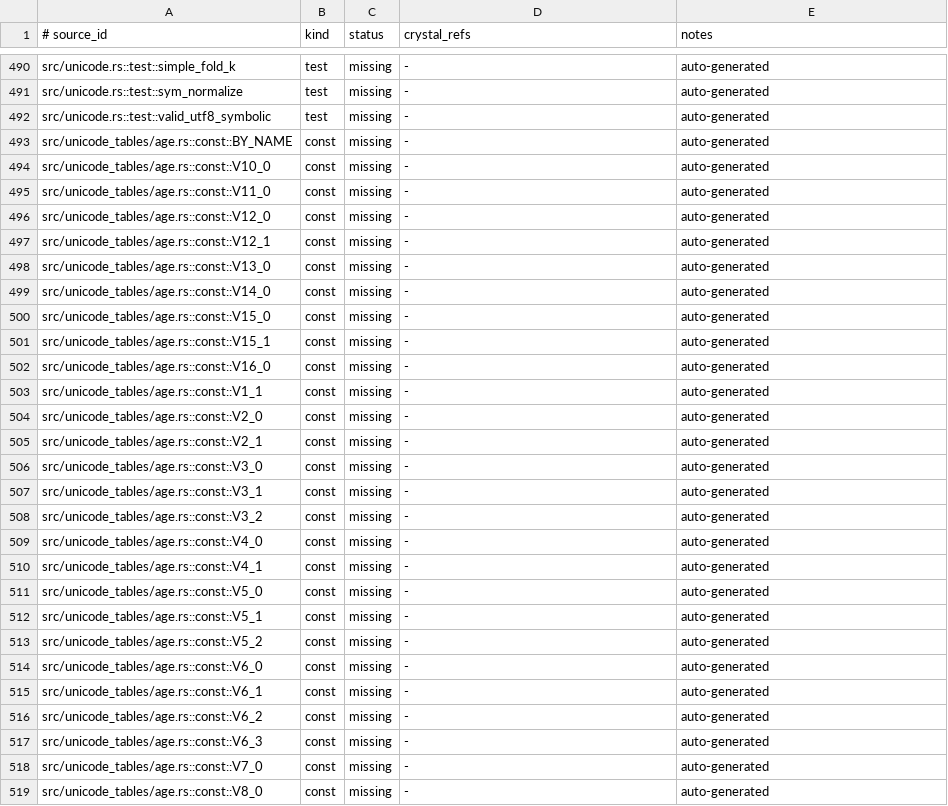
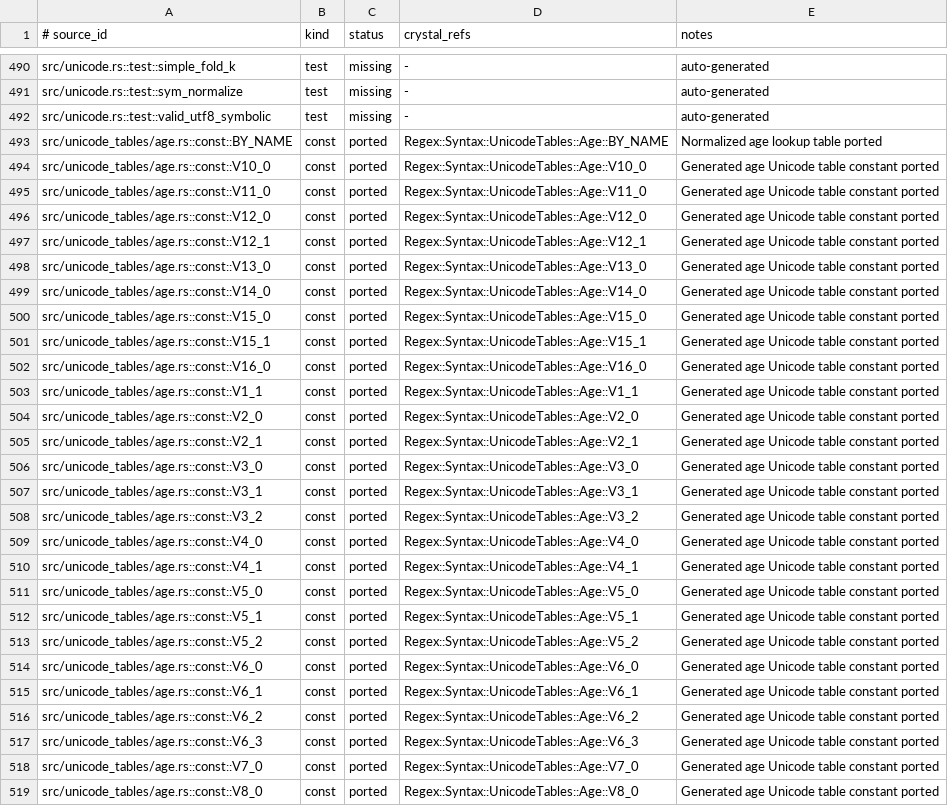
Before and after one commit to dsisnero/logos, a TSV file: plans/inventory/rust_port_inventory.tsv, drawn as a sheet; only a part is shown, gaps mark what is left out; the diff covers the shown part only.

Commit message:
port: unicode age, perl, property-value, and case-folding tables
- add focused spec coverage for age aliases, Perl tables, property names and values, and simple case folding
- close the mapped Rust port inventory rows for the vendored Unicode table modules
- mark the parity roadmap feature complete and refresh ledger counts

```diff
--- a/plans/inventory/rust_port_inventory.tsv
+++ b/plans/inventory/rust_port_inventory.tsv
@@ -492,28 +492,28 @@ src/unicode.rs::test::sym_normalize	test	missing	-	auto-generated
 src/unicode.rs::test::valid_utf8_symbolic	test	missing	-	auto-generated
-src/unicode_tables/age.rs::const::BY_NAME	const	missing	-	auto-generated
-src/unicode_tables/age.rs::const::V10_0	const	missing	-	auto-generated
-src/unicode_tables/age.rs::const::V11_0	const	missing	-	auto-generated
-src/unicode_tables/age.rs::const::V12_0	const	missing	-	auto-generated
-src/unicode_tables/age.rs::const::V12_1	const	missing	-	auto-generated
-src/unicode_tables/age.rs::const::V13_0	const	missing	-	auto-generated
-src/unicode_tables/age.rs::const::V14_0	const	missing	-	auto-generated
-src/unicode_tables/age.rs::const::V15_0	const	missing	-	auto-generated
-src/unicode_tables/age.rs::const::V15_1	const	missing	-	auto-generated
-src/unicode_tables/age.rs::const::V16_0	const	missing	-	auto-generated
-src/unicode_tables/age.rs::const::V1_1	const	missing	-	auto-generated
-src/unicode_tables/age.rs::const::V2_0	const	missing	-	auto-generated
-src/unicode_tables/age.rs::const::V2_1	const	missing	-	auto-generated
-src/unicode_tables/age.rs::const::V3_0	const	missing	-	auto-generated
-src/unicode_tables/age.rs::const::V3_1	const	missing	-	auto-generated
-src/unicode_tables/age.rs::const::V3_2	const	missing	-	auto-generated
-src/unicode_tables/age.rs::const::V4_0	const	missing	-	auto-generated
-src/unicode_tables/age.rs::const::V4_1	const	missing	-	auto-generated
-src/unicode_tables/age.rs::const::V5_0	const	missing	-	auto-generated
-src/unicode_tables/age.rs::const::V5_1	const	missing	-	auto-generated
-src/unicode_tables/age.rs::const::V5_2	const	missing	-	auto-generated
-src/unicode_tables/age.rs::const::V6_0	const	missing	-	auto-generated
-src/unicode_tables/age.rs::const::V6_1	const	missing	-	auto-generated
-src/unicode_tables/age.rs::const::V6_2	const	missing	-	auto-generated
-src/unicode_tables/age.rs::const::V6_3	const	missing	-	auto-generated
-src/unicode_tables/age.rs::const::V7_0	const	missing	-	auto-generated
-src/unicode_tables/age.rs::const::V8_0	const	missing	-	auto-generated
+src/unicode_tables/age.rs::const::BY_NAME	const	ported	Regex::Syntax::UnicodeTables::Age::BY_NAME	Normalized age lookup table ported
+src/unicode_tables/age.rs::const::V10_0	const	ported	Regex::Syntax::UnicodeTables::Age::V10_0	Generated age Unicode table constant ported
+src/unicode_tables/age.rs::const::V11_0	const	ported	Regex::Syntax::UnicodeTables::Age::V11_0	Generated age Unicode table constant ported
+src/unicode_tables/age.rs::const::V12_0	const	ported	Regex::Syntax::UnicodeTables::Age::V12_0	Generated age Unicode table constant ported
+src/unicode_tables/age.rs::const::V12_1	const	ported	Regex::Syntax::UnicodeTables::Age::V12_1	Generated age Unicode table constant ported
+src/unicode_tables/age.rs::const::V13_0	const	ported	Regex::Syntax::UnicodeTables::Age::V13_0	Generated age Unicode table constant ported
+src/unicode_tables/age.rs::const::V14_0	const	ported	Regex::Syntax::UnicodeTables::Age::V14_0	Generated age Unicode table constant ported
+src/unicode_tables/age.rs::const::V15_0	const	ported	Regex::Syntax::UnicodeTables::Age::V15_0	Generated age Unicode table constant ported
+src/unicode_tables/age.rs::const::V15_1	const	ported	Regex::Syntax::UnicodeTables::Age::V15_1	Generated age Unicode table constant ported
+src/unicode_tables/age.rs::const::V16_0	const	ported	Regex::Syntax::UnicodeTables::Age::V16_0	Generated age Unicode table constant ported
+src/unicode_tables/age.rs::const::V1_1	const	ported	Regex::Syntax::UnicodeTables::Age::V1_1	Generated age Unicode table constant ported
+src/unicode_tables/age.rs::const::V2_0	const	ported	Regex::Syntax::UnicodeTables::Age::V2_0	Generated age Unicode table constant ported
+src/unicode_tables/age.rs::const::V2_1	const	ported	Regex::Syntax::UnicodeTables::Age::V2_1	Generated age Unicode table constant ported
+src/unicode_tables/age.rs::const::V3_0	const	ported	Regex::Syntax::UnicodeTables::Age::V3_0	Generated age Unicode table constant ported
+src/unicode_tables/age.rs::const::V3_1	const	ported	Regex::Syntax::UnicodeTables::Age::V3_1	Generated age Unicode table constant ported
+src/unicode_tables/age.rs::const::V3_2	const	ported	Regex::Syntax::UnicodeTables::Age::V3_2	Generated age Unicode table constant ported
+src/unicode_tables/age.rs::const::V4_0	const	ported	Regex::Syntax::UnicodeTables::Age::V4_0	Generated age Unicode table constant ported
+src/unicode_tables/age.rs::const::V4_1	const	ported	Regex::Syntax::UnicodeTables::Age::V4_1	Generated age Unicode table constant ported
+src/unicode_tables/age.rs::const::V5_0	const	ported	Regex::Syntax::UnicodeTables::Age::V5_0	Generated age Unicode table constant ported
+src/unicode_tables/age.rs::const::V5_1	const	ported	Regex::Syntax::UnicodeTables::Age::V5_1	Generated age Unicode table constant ported
+src/unicode_tables/age.rs::const::V5_2	const	ported	Regex::Syntax::UnicodeTables::Age::V5_2	Generated age Unicode table constant ported
+src/unicode_tables/age.rs::const::V6_0	const	ported	Regex::Syntax::UnicodeTables::Age::V6_0	Generated age Unicode table constant ported
+src/unicode_tables/age.rs::const::V6_1	const	ported	Regex::Syntax::UnicodeTables::Age::V6_1	Generated age Unicode table constant ported
+src/unicode_tables/age.rs::const::V6_2	const	ported	Regex::Syntax::UnicodeTables::Age::V6_2	Generated age Unicode table constant ported
+src/unicode_tables/age.rs::const::V6_3	const	ported	Regex::Syntax::UnicodeTables::Age::V6_3	Generated age Unicode table constant ported
+src/unicode_tables/age.rs::const::V7_0	const	ported	Regex::Syntax::UnicodeTables::Age::V7_0	Generated age Unicode table constant ported
+src/unicode_tables/age.rs::const::V8_0	const	ported	Regex::Syntax::UnicodeTables::Age::V8_0	Generated age Unicode table constant ported
```
Also changed, not shown: 27 edited cells elsewhere in this file, 2 other files.
